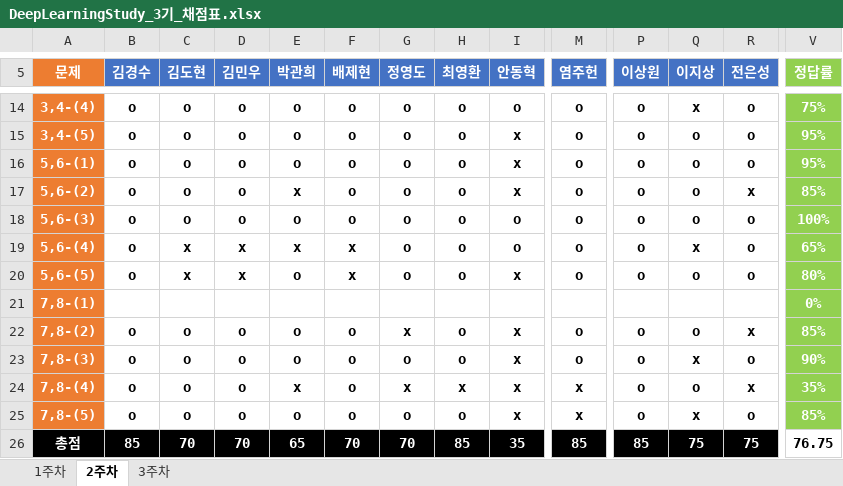
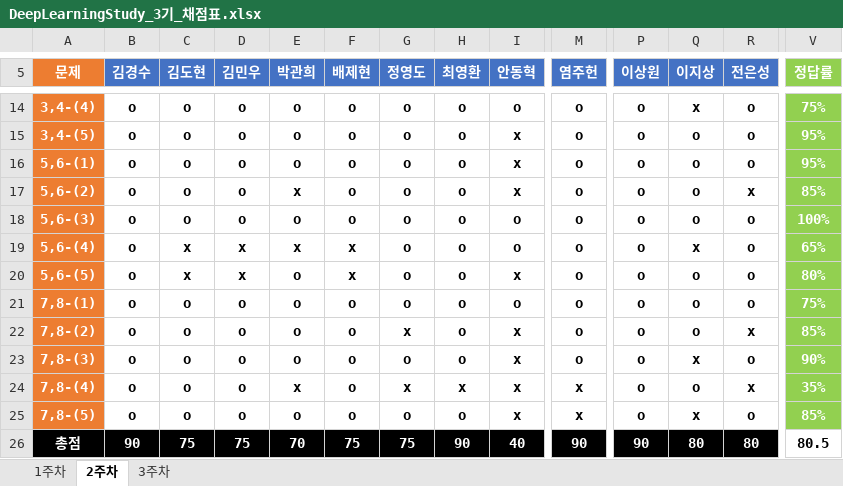
Before and after one commit to JoSihun/DeepLearningStudy, an Excel workbook: 03_TEST_DATA/DeepLearningStudy_3기_채점표.xlsx, sheet 2주차, drawn as a sheet; only a part is shown, gaps mark what is left out; values as stored, in another font and other column widths than the file's, no borders; removed rows and columns are numbered as before the commit, all else as after; rows hold the shown columns only; the diff covers the shown part only; the diff names each change by its address in the sheet, - before the commit and + after, or states it on an @@ line.

```diff
--- a/03_TEST_DATA/DeepLearningStudy_3기_채점표.xlsx (sheet 2주차)
+++ b/03_TEST_DATA/DeepLearningStudy_3기_채점표.xlsx (sheet 2주차)
-row 21: 7,8-(1) |  |  |  |  |  |  |  |  |  |  |  |  | 0%
+row 21: 7,8-(1) | o | o | o | o | o | o | o | o | o | o | o | o | 75%
-B26 (김경수): 85
+B26 (김경수): 90
-C26 (김도현): 70
+C26 (김도현): 75
-D26 (김민우): 70
+D26 (김민우): 75
-E26 (박관희): 65
+E26 (박관희): 70
-F26 (배제현): 70
+F26 (배제현): 75
-G26 (정영도): 70
+G26 (정영도): 75
-H26 (최영환): 85
+H26 (최영환): 90
-I26 (안동혁): 35
+I26 (안동혁): 40
-M26 (염주헌): 85
+M26 (염주헌): 90
-P26 (이상원): 85
+P26 (이상원): 90
-Q26 (이지상): 75
+Q26 (이지상): 80
-R26 (전은성): 75
+R26 (전은성): 80
-V26 (정답률): 76.75
+V26 (정답률): 80.5
```
Also changed, not shown: 3 edited cells elsewhere in this sheet, sheet 3주차.
